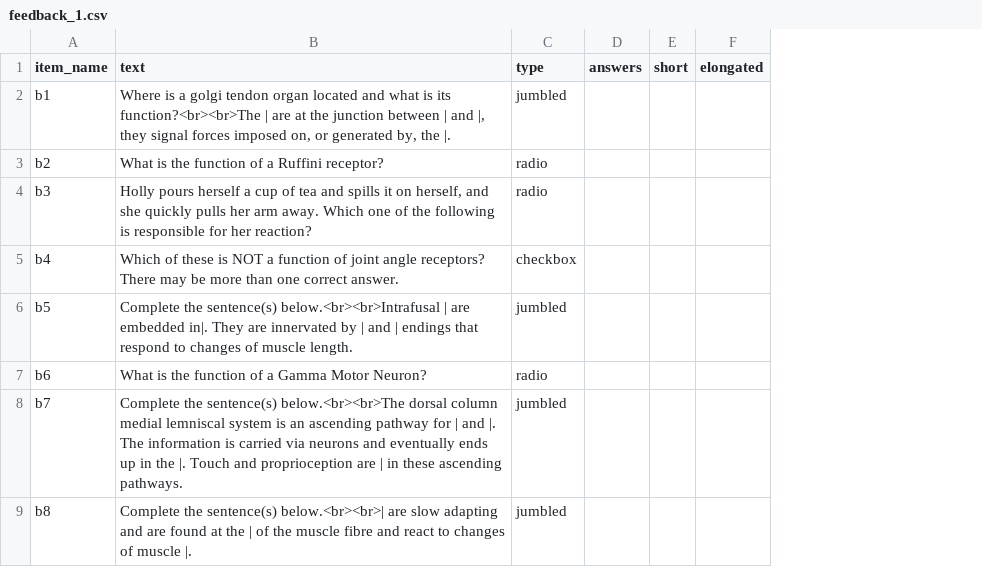
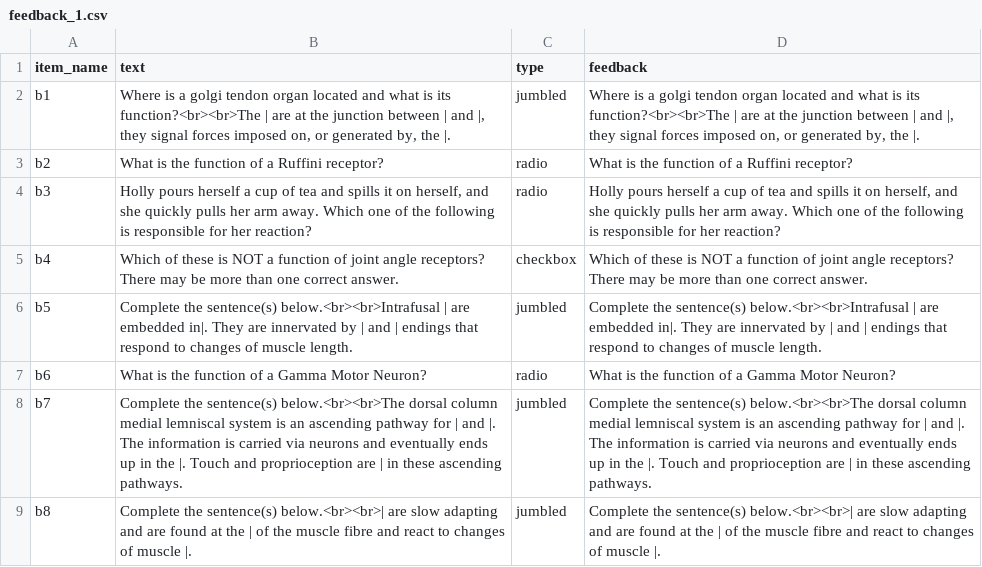
Before and after one commit to biagi-haffey/placement, a CSV file: web/User/Projects/group_b/feedback_1.csv, drawn as a sheet; removed rows and columns are numbered as before the commit, all else as after; the diff names each change by its address in the sheet, - before the commit and + after, or states it on an @@ line.

Commit message:
group_b_session_2

```diff
--- a/web/User/Projects/group_b/feedback_1.csv
+++ b/web/User/Projects/group_b/feedback_1.csv
-column D (answers), empty
-column E (short), empty
-column F (elongated), empty
+column D (feedback), rows 2-9: Where is a golgi tendon organ located and what is its function?<br><br>The | are at the junction between | and |, they signal forces imposed on, or generated by, the |. | What is the function of a Ruffini receptor? | Holly pours herself a cup of tea and spills it on herself, and she quickly pulls her arm away. Which one of the following is responsible for her reaction? | Which of these is NOT a function of joint angle receptors? There may be more than one correct answer. | Complete the sentence(s) below.<br><br>Intrafusal | are embedded in|. They are innervated by | and | endings that respond to changes of muscle length. | What is the function of a Gamma Motor Neuron? | Complete the sentence(s) below.<br><br>The dorsal column medial lemniscal system is an ascending pathway for | and |. The information is carried via neurons and eventually ends up in the |. Touch and proprioception are | in these ascending pathways. | Complete the sentence(s) below.<br><br>| are slow adapting and are found at the | of the muscle fibre and react to changes of muscle |.
```
Also changed, not shown: 7 other files.
